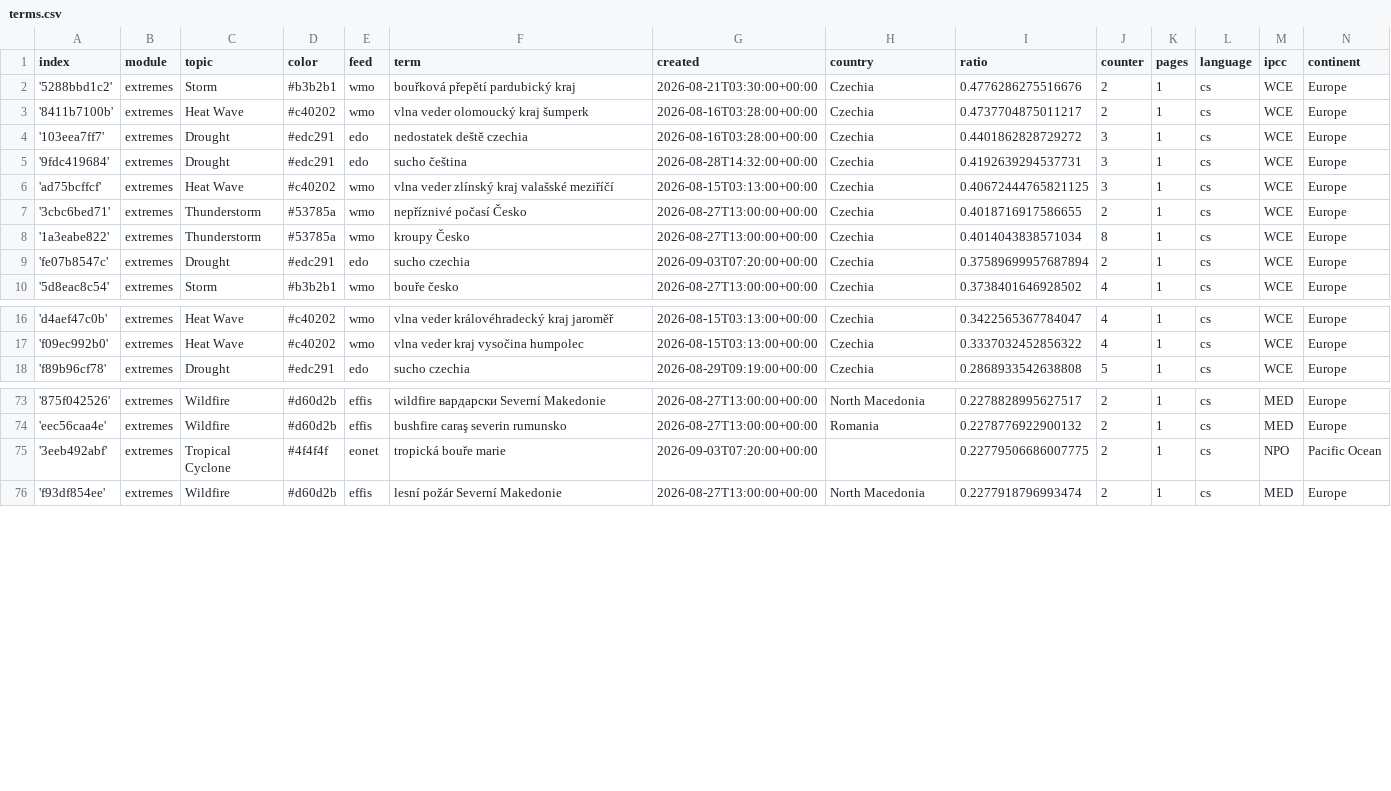
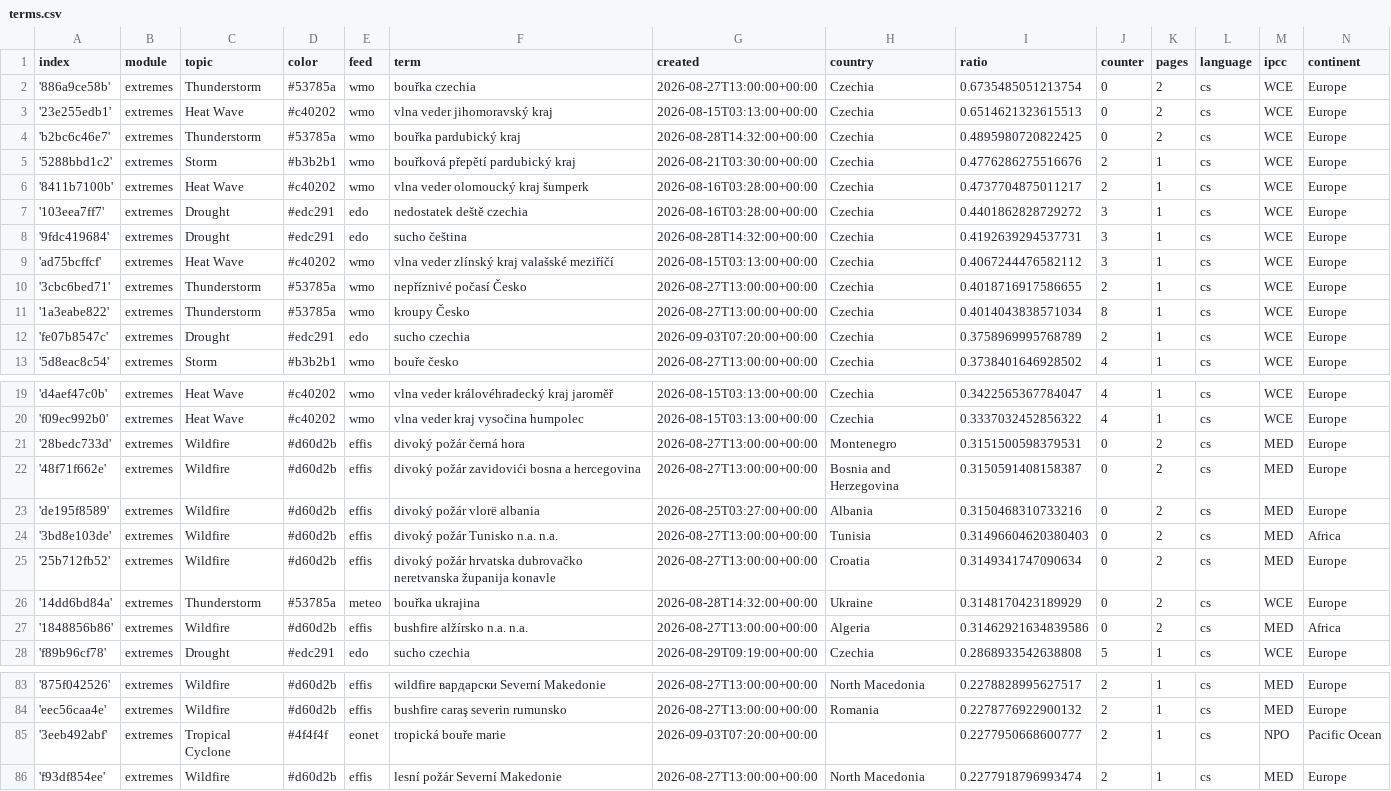
Before and after one commit to Leoniews/czechExtremes, a CSV file: terms.csv, drawn as a sheet; only a part is shown, gaps mark what is left out; the diff covers the shown part only.

Commit message:
Commit from GitHub Actions (import:0.0)

```diff
--- a/terms.csv
+++ b/terms.csv
@@ -1,2 +1,5 @@
 index,module,topic,color,feed,term,created,country,ratio,counter,pages,language,ipcc,continent
+'886a9ce58b',extremes,Thunderstorm,#53785a,wmo,bouřka czechia,2026-08-27T13:00:00+00:00,Czechia,0.6735485051213754,0,2,cs,WCE,Europe
+'23e255edb1',extremes,Heat Wave,#c40202,wmo,vlna veder jihomoravský kraj,2026-08-15T03:13:00+00:00,Czechia,0.6514621323615513,0,2,cs,WCE,Europe
+'b2bc6c46e7',extremes,Thunderstorm,#53785a,wmo,bouřka pardubický kraj,2026-08-28T14:32:00+00:00,Czechia,0.4895980720822425,0,2,cs,WCE,Europe
 '5288bbd1c2',extremes,Storm,#b3b2b1,wmo,bouřková přepětí pardubický kraj,2026-08-21T03:30:00+00:00,Czechia,0.4776286275516676,2,1,cs,WCE,Europe
@@ -5,6 +8,6 @@ index,module,topic,color,feed,term,created,country,ratio,counter,pages,language,
 '9fdc419684',extremes,Drought,#edc291,edo,sucho čeština,2026-08-28T14:32:00+00:00,Czechia,0.4192639294537731,3,1,cs,WCE,Europe
-'ad75bcffcf',extremes,Heat Wave,#c40202,wmo,vlna veder zlínský kraj valašské meziříčí,2026-08-15T03:13:00+00:00,Czechia,0.40672444765821125,3,1,cs,WCE,Europe
+'ad75bcffcf',extremes,Heat Wave,#c40202,wmo,vlna veder zlínský kraj valašské meziříčí,2026-08-15T03:13:00+00:00,Czechia,0.4067244476582112,3,1,cs,WCE,Europe
 '3cbc6bed71',extremes,Thunderstorm,#53785a,wmo,nepříznivé počasí Česko,2026-08-27T13:00:00+00:00,Czechia,0.4018716917586655,2,1,cs,WCE,Europe
 '1a3eabe822',extremes,Thunderstorm,#53785a,wmo,kroupy Česko,2026-08-27T13:00:00+00:00,Czechia,0.4014043838571034,8,1,cs,WCE,Europe
-'fe07b8547c',extremes,Drought,#edc291,edo,sucho czechia,2026-09-03T07:20:00+00:00,Czechia,0.37589699957687894,2,1,cs,WCE,Europe
+'fe07b8547c',extremes,Drought,#edc291,edo,sucho czechia,2026-09-03T07:20:00+00:00,Czechia,0.3758969995768789,2,1,cs,WCE,Europe
 '5d8eac8c54',extremes,Storm,#b3b2b1,wmo,bouře česko,2026-08-27T13:00:00+00:00,Czechia,0.3738401646928502,4,1,cs,WCE,Europe
@@ -17,2 +20,9 @@ index,module,topic,color,feed,term,created,country,ratio,counter,pages,language,
 'f09ec992b0',extremes,Heat Wave,#c40202,wmo,vlna veder kraj vysočina humpolec,2026-08-15T03:13:00+00:00,Czechia,0.3337032452856322,4,1,cs,WCE,Europe
+'28bedc733d',extremes,Wildfire,#d60d2b,effis,divoký požár černá hora,2026-08-27T13:00:00+00:00,Montenegro,0.3151500598379531,0,2,cs,MED,Europe
+'48f71f662e',extremes,Wildfire,#d60d2b,effis,divoký požár zavidovići bosna a hercegovina,2026-08-27T13:00:00+00:00,Bosnia and Herzegovina,0.3150591408158387,0,2,cs,MED,Europe
+'de195f8589',extremes,Wildfire,#d60d2b,effis,divoký požár vlorë albania,2026-08-25T03:27:00+00:00,Albania,0.3150468310733216,0,2,cs,MED,Europe
+'3bd8e103de',extremes,Wildfire,#d60d2b,effis,divoký požár Tunisko n.a. n.a.,2026-08-27T13:00:00+00:00,Tunisia,0.31496604620380403,0,2,cs,MED,Africa
+'25b712fb52',extremes,Wildfire,#d60d2b,effis,divoký požár hrvatska dubrovačko neretvanska županija konavle,2026-08-27T13:00:00+00:00,Croatia,0.3149341747090634,0,2,cs,MED,Europe
+'14dd6bd84a',extremes,Thunderstorm,#53785a,meteo,bouřka ukrajina,2026-08-28T14:32:00+00:00,Ukraine,0.3148170423189929,0,2,cs,WCE,Europe
+'1848856b86',extremes,Wildfire,#d60d2b,effis,bushfire alžírsko n.a. n.a.,2026-08-27T13:00:00+00:00,Algeria,0.31462921634839586,0,2,cs,MED,Africa
 'f89b96cf78',extremes,Drought,#edc291,edo,sucho czechia,2026-08-29T09:19:00+00:00,Czechia,0.2868933542638808,5,1,cs,WCE,Europe
@@ -74,3 +84,3 @@ index,module,topic,color,feed,term,created,country,ratio,counter,pages,language,
 'eec56caa4e',extremes,Wildfire,#d60d2b,effis,bushfire caraş severin rumunsko,2026-08-27T13:00:00+00:00,Romania,0.2278776922900132,2,1,cs,MED,Europe
-'3eeb492abf',extremes,Tropical Cyclone,#4f4f4f,eonet,tropická bouře marie,2026-09-03T07:20:00+00:00,,0.22779506686007775,2,1,cs,NPO,Pacific Ocean
+'3eeb492abf',extremes,Tropical Cyclone,#4f4f4f,eonet,tropická bouře marie,2026-09-03T07:20:00+00:00,,0.2277950668600777,2,1,cs,NPO,Pacific Ocean
 'f93df854ee',extremes,Wildfire,#d60d2b,effis,lesní požár Severní Makedonie,2026-08-27T13:00:00+00:00,North Macedonia,0.2277918796993474,2,1,cs,MED,Europe
```
Also changed, not shown: 2 edited cells elsewhere in this file.
